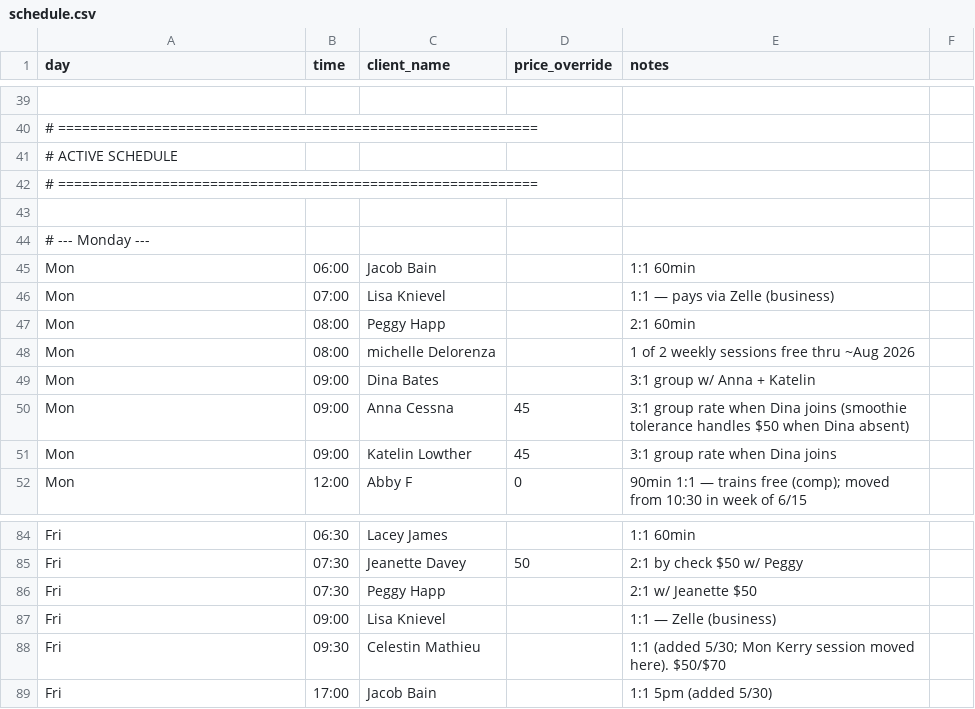
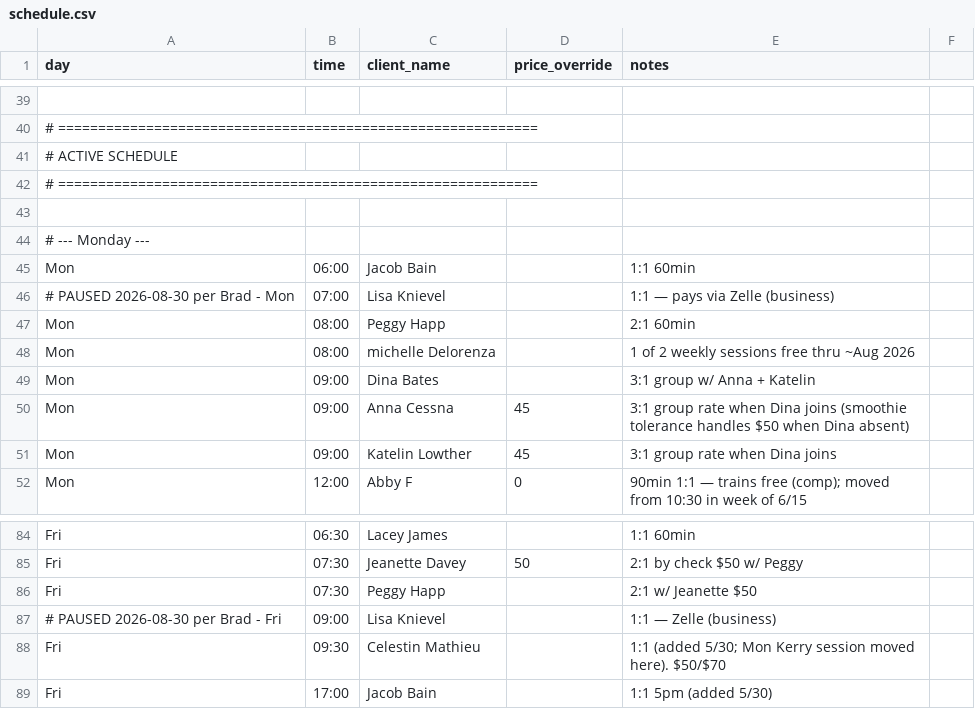
Before and after one commit to bradyeager/yeagers-gym, a CSV file: billing/schedule.csv, drawn as a sheet; only a part is shown, gaps mark what is left out; the diff names each change by its address in the sheet, - before the commit and + after, or states it on an @@ line.

Commit message:
billing: harden schedule recovery and pause inactive roster

```diff
--- a/billing/schedule.csv
+++ b/billing/schedule.csv
-A46 (day): Mon
+A46 (day): # PAUSED 2026-08-30 per Brad - Mon
-A87 (day): Fri
+A87 (day): # PAUSED 2026-08-30 per Brad - Fri
```
Also changed, not shown: billing/clients.csv, 5 other files.
